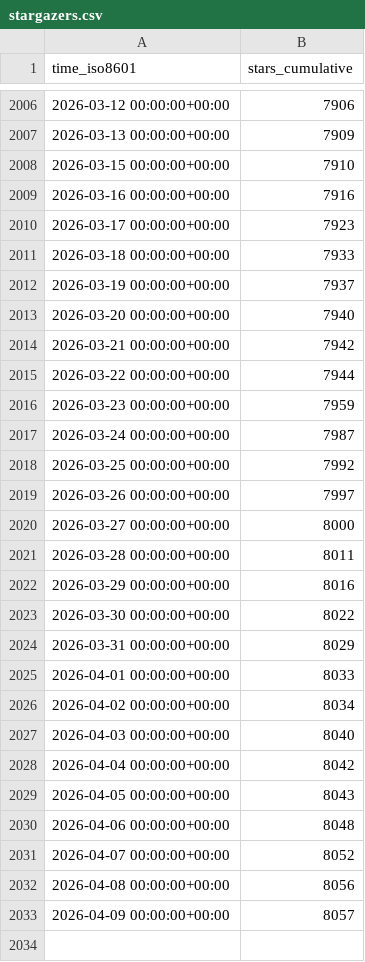
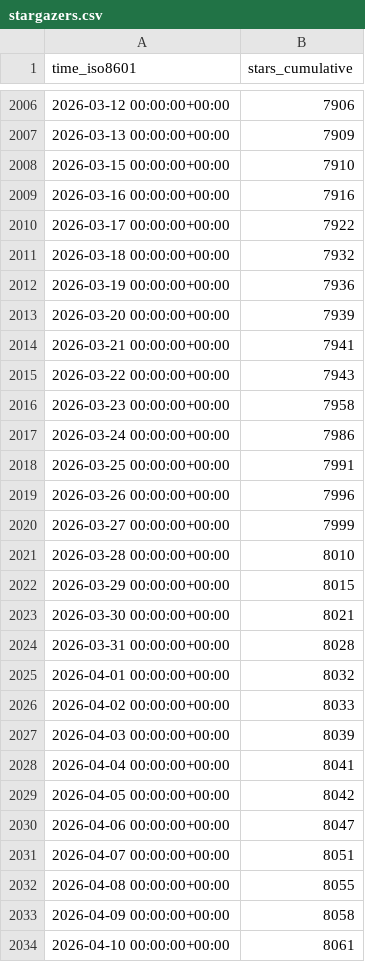
Before and after one commit to Project-MONAI/monai-code-formatter, a CSV file: Project-MONAI/MONAI/ghrs-data/stargazers.csv, drawn as a sheet; only a part is shown, gaps mark what is left out.

```diff
--- a/Project-MONAI/MONAI/ghrs-data/stargazers.csv
+++ b/Project-MONAI/MONAI/ghrs-data/stargazers.csv
@@ -2009,25 +2009,26 @@ time_iso8601,stars_cumulative
 2026-03-16 00:00:00+00:00,7916
-2026-03-17 00:00:00+00:00,7923
-2026-03-18 00:00:00+00:00,7933
-2026-03-19 00:00:00+00:00,7937
-2026-03-20 00:00:00+00:00,7940
-2026-03-21 00:00:00+00:00,7942
-2026-03-22 00:00:00+00:00,7944
-2026-03-23 00:00:00+00:00,7959
-2026-03-24 00:00:00+00:00,7987
-2026-03-25 00:00:00+00:00,7992
-2026-03-26 00:00:00+00:00,7997
-2026-03-27 00:00:00+00:00,8000
-2026-03-28 00:00:00+00:00,8011
-2026-03-29 00:00:00+00:00,8016
-2026-03-30 00:00:00+00:00,8022
-2026-03-31 00:00:00+00:00,8029
-2026-04-01 00:00:00+00:00,8033
-2026-04-02 00:00:00+00:00,8034
-2026-04-03 00:00:00+00:00,8040
-2026-04-04 00:00:00+00:00,8042
-2026-04-05 00:00:00+00:00,8043
-2026-04-06 00:00:00+00:00,8048
-2026-04-07 00:00:00+00:00,8052
-2026-04-08 00:00:00+00:00,8056
-2026-04-09 00:00:00+00:00,8057
+2026-03-17 00:00:00+00:00,7922
+2026-03-18 00:00:00+00:00,7932
+2026-03-19 00:00:00+00:00,7936
+2026-03-20 00:00:00+00:00,7939
+2026-03-21 00:00:00+00:00,7941
+2026-03-22 00:00:00+00:00,7943
+2026-03-23 00:00:00+00:00,7958
+2026-03-24 00:00:00+00:00,7986
+2026-03-25 00:00:00+00:00,7991
+2026-03-26 00:00:00+00:00,7996
+2026-03-27 00:00:00+00:00,7999
+2026-03-28 00:00:00+00:00,8010
+2026-03-29 00:00:00+00:00,8015
+2026-03-30 00:00:00+00:00,8021
+2026-03-31 00:00:00+00:00,8028
+2026-04-01 00:00:00+00:00,8032
+2026-04-02 00:00:00+00:00,8033
+2026-04-03 00:00:00+00:00,8039
+2026-04-04 00:00:00+00:00,8041
+2026-04-05 00:00:00+00:00,8042
+2026-04-06 00:00:00+00:00,8047
+2026-04-07 00:00:00+00:00,8051
+2026-04-08 00:00:00+00:00,8055
+2026-04-09 00:00:00+00:00,8058
+2026-04-10 00:00:00+00:00,8061
```
Also changed, not shown: Project-MONAI/MONAI/ghrs-data/forks.csv.
